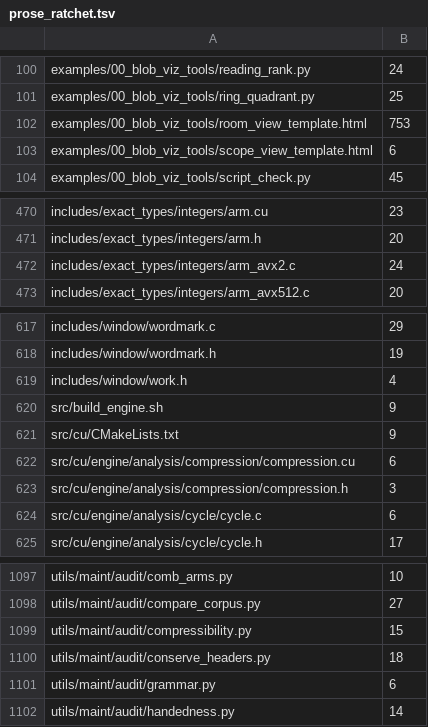
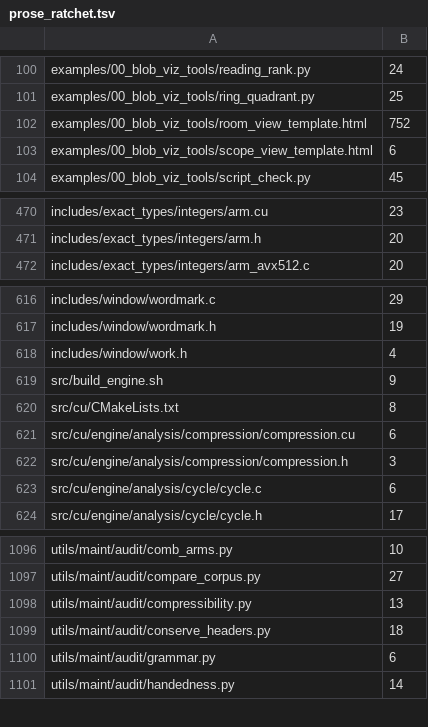
Before and after one commit to dstroy0/orior, a TSV file: utils/maint/prose/prose_ratchet.tsv, drawn as a sheet; only a part is shown, gaps mark what is left out.

Commit message:
The AVX2 arm states its detection and comparisons in ASD-STE100, ste_names.txt lists operating, and every prose ceiling falls to its count.

```diff
--- a/utils/maint/prose/prose_ratchet.tsv
+++ b/utils/maint/prose/prose_ratchet.tsv
@@ -101,3 +101,3 @@ examples/00_blob_viz_tools/reading_rank.py	24
 examples/00_blob_viz_tools/ring_quadrant.py	25
-examples/00_blob_viz_tools/room_view_template.html	753
+examples/00_blob_viz_tools/room_view_template.html	752
 examples/00_blob_viz_tools/scope_view_template.html	6
@@ -471,3 +471,2 @@ includes/exact_types/integers/arm.cu	23
 includes/exact_types/integers/arm.h	20
-includes/exact_types/integers/arm_avx2.c	24
 includes/exact_types/integers/arm_avx512.c	20
@@ -620,3 +619,3 @@ includes/window/work.h	4
 src/build_engine.sh	9
-src/cu/CMakeLists.txt	9
+src/cu/CMakeLists.txt	8
 src/cu/engine/analysis/compression/compression.cu	6
@@ -1098,3 +1097,3 @@ utils/maint/audit/comb_arms.py	10
 utils/maint/audit/compare_corpus.py	27
-utils/maint/audit/compressibility.py	15
+utils/maint/audit/compressibility.py	13
 utils/maint/audit/conserve_headers.py	18
```
Also changed, not shown: 2 other files.
